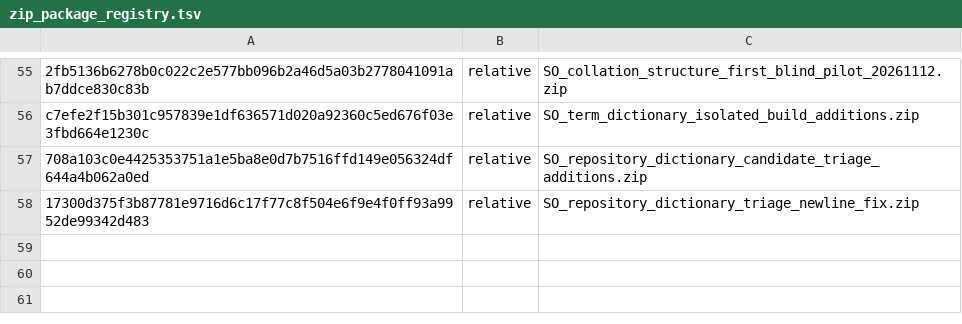
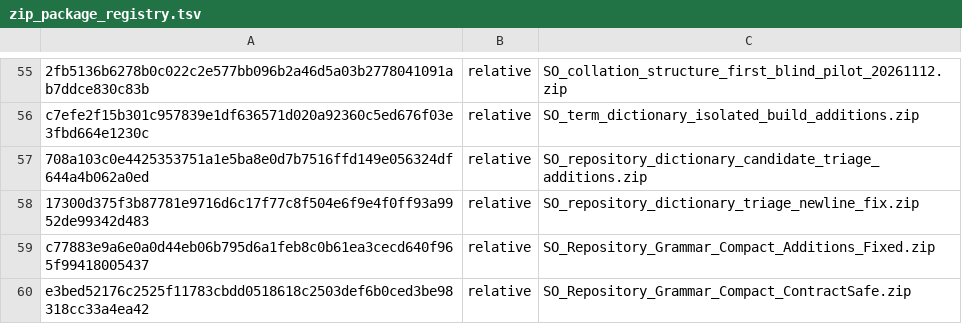
Before and after one commit to SelleCelery/Scientific-Ontology, a TSV file: tools/zip_package_registry.tsv, drawn as a sheet; only a part is shown, gaps mark what is left out.

Commit message:
Add repository-wide grammar analysis first pass

```diff
--- a/tools/zip_package_registry.tsv
+++ b/tools/zip_package_registry.tsv
@@ -58 +58,3 @@ c7efe2f15b301c957839e1df636571d020a92360c5ed676f03e3fbd664e1230c	relative	SO_ter
 17300d375f3b87781e9716d6c17f77c8f504e6f9e4f0ff93a9952de99342d483	relative	SO_repository_dictionary_triage_newline_fix.zip
+c77883e9a6e0a0d44eb06b795d6a1feb8c0b61ea3cecd640f965f99418005437	relative	SO_Repository_Grammar_Compact_Additions_Fixed.zip
+e3bed52176c2525f11783cbdd0518618c2503def6b0ced3be98318cc33a4ea42	relative	SO_Repository_Grammar_Compact_ContractSafe.zip
```
Also changed, not shown: 8 other files.
